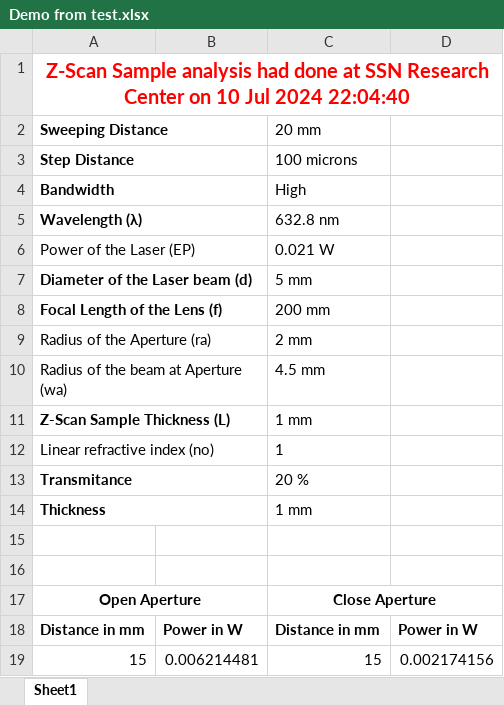
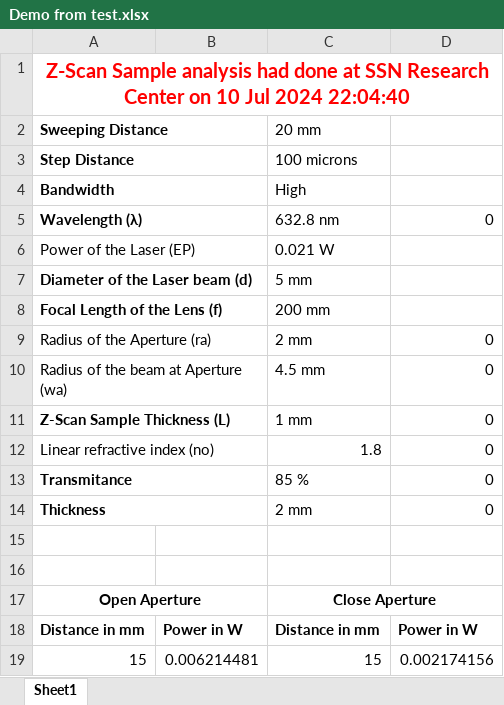
Before and after one commit to lawrencedaniel462/z-scan_software, an Excel workbook: Demo from test.xlsx, sheet Sheet1, drawn as a sheet; only a part is shown; values as stored, in another font and other column widths than the file's, no borders; the diff names each change by its address in the sheet, - before the commit and + after, or states it on an @@ line.

```diff
--- a/Demo from test.xlsx (sheet Sheet1)
+++ b/Demo from test.xlsx (sheet Sheet1)
-D5: (empty)
+D5: 0
-D9:D14: (empty)
+D9:D14: 0
-C12: 1
+C12: 1.8
-C13: 20 %
+C13: 85 %
-C14: 1 mm
+C14: 2 mm
```
Also changed, not shown: 4 other files.
